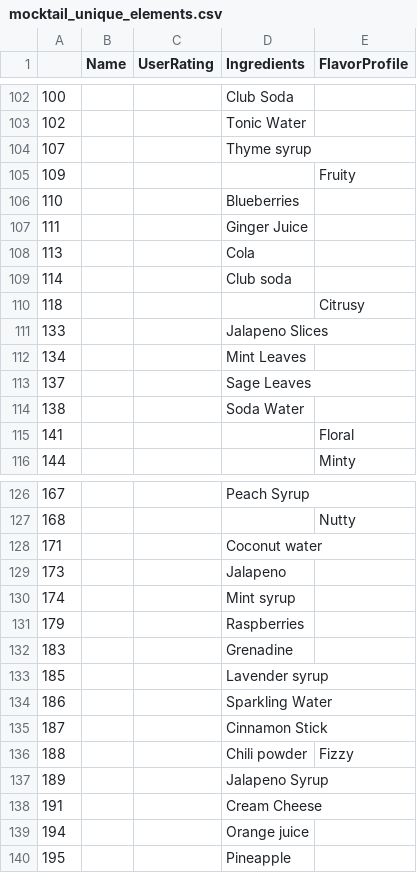
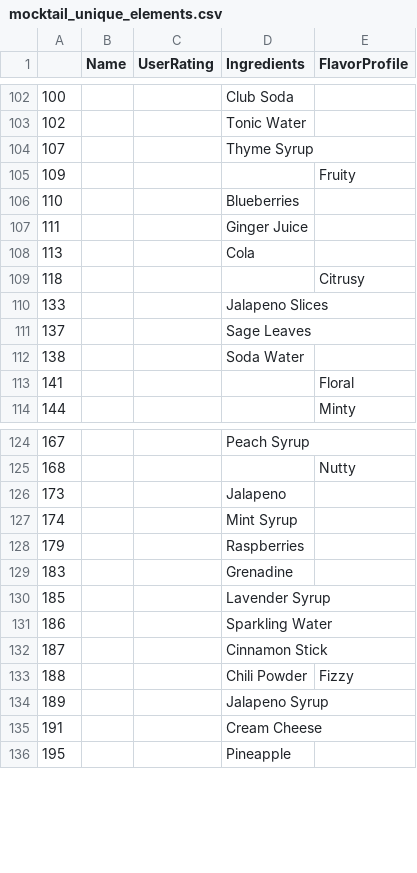
Before and after one commit to Phiere/Python-Project---Drinks-Advisor, a CSV file: dataBases/Filtering/Uniques_elements/mocktail_unique_elements.csv, drawn as a sheet; only a part is shown, gaps mark what is left out; the diff covers the shown part only.

```diff
--- a/dataBases/Filtering/Uniques_elements/mocktail_unique_elements.csv
+++ b/dataBases/Filtering/Uniques_elements/mocktail_unique_elements.csv
@@ -103,3 +103,3 @@
 102,,,Tonic Water,
-107,,,Thyme syrup,
+107,,,Thyme Syrup,
 109,,,,Fruity
@@ -108,6 +108,4 @@
 113,,,Cola,
-114,,,Club soda,
 118,,,,Citrusy
 133,,,Jalapeno Slices,
-134,,,Mint Leaves,
 137,,,Sage Leaves,
@@ -127,14 +125,12 @@
 168,,,,Nutty
-171,,,Coconut water,
 173,,,Jalapeno,
-174,,,Mint syrup,
+174,,,Mint Syrup,
 179,,,Raspberries,
 183,,,Grenadine,
-185,,,Lavender syrup,
+185,,,Lavender Syrup,
 186,,,Sparkling Water,
 187,,,Cinnamon Stick,
-188,,,Chili powder,Fizzy
+188,,,Chili Powder,Fizzy
 189,,,Jalapeno Syrup,
 191,,,Cream Cheese,
-194,,,Orange juice,
 195,,,Pineapple,
```
Also changed, not shown: 34 edited cells elsewhere in this file, dataBases/Filtering/Uniques_elements/beers_unique_elements.csv, dataBases/Filtering/Uniques_elements/cocktail_unique_elements.csv, 15 other files.
